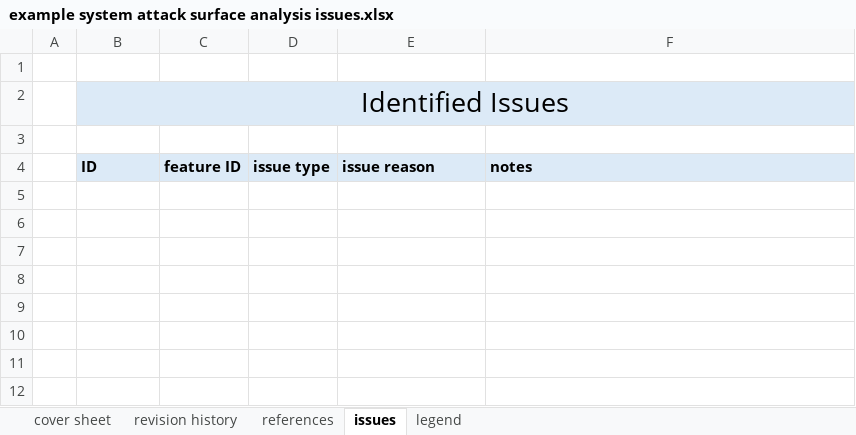
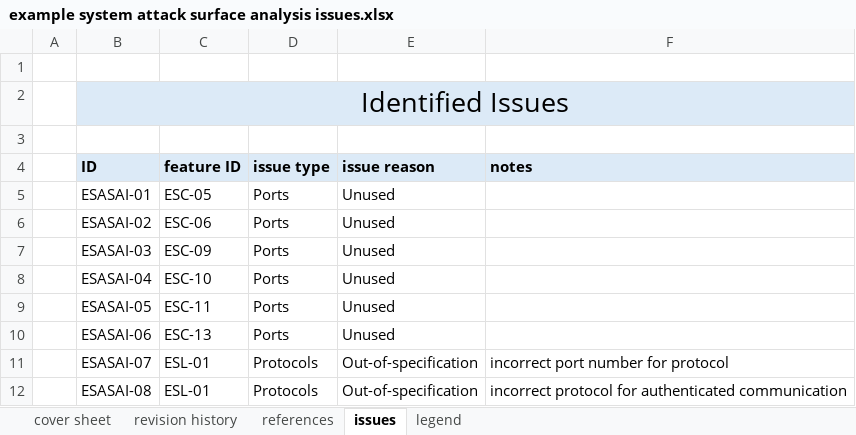
Before and after one commit to AVCDL/AVCDL, an Excel workbook: source/reference_documents/working_material/example system/example system attack surface analysis issues.xlsx, sheet issues, drawn as a sheet; values as stored, in another font and other column widths than the file's, no borders; the diff names each change by its address in the sheet, - before the commit and + after, or states it on an @@ line.

Commit message:
added Attack Surface Analysis - Model Analysis training video materials

```diff
--- a/source/reference_documents/working_material/example system/example system attack surface analysis issues.xlsx (sheet issues)
+++ b/source/reference_documents/working_material/example system/example system attack surface analysis issues.xlsx (sheet issues)
+row 5:  | ESASAI-01 | ESC-05 | Ports | Unused
+row 6:  | ESASAI-02 | ESC-06 | Ports | Unused
+row 7:  | ESASAI-03 | ESC-09 | Ports | Unused
+row 8:  | ESASAI-04 | ESC-10 | Ports | Unused
+row 9:  | ESASAI-05 | ESC-11 | Ports | Unused
+row 10:  | ESASAI-06 | ESC-13 | Ports | Unused
+row 11:  | ESASAI-07 | ESL-01 | Protocols | Out-of-specification | incorrect port number for protocol
+row 12:  | ESASAI-08 | ESL-01 | Protocols | Out-of-specification | incorrect protocol for authenticated communication
```
Also changed, not shown: sheet references, sheet legend, 12 other files.
